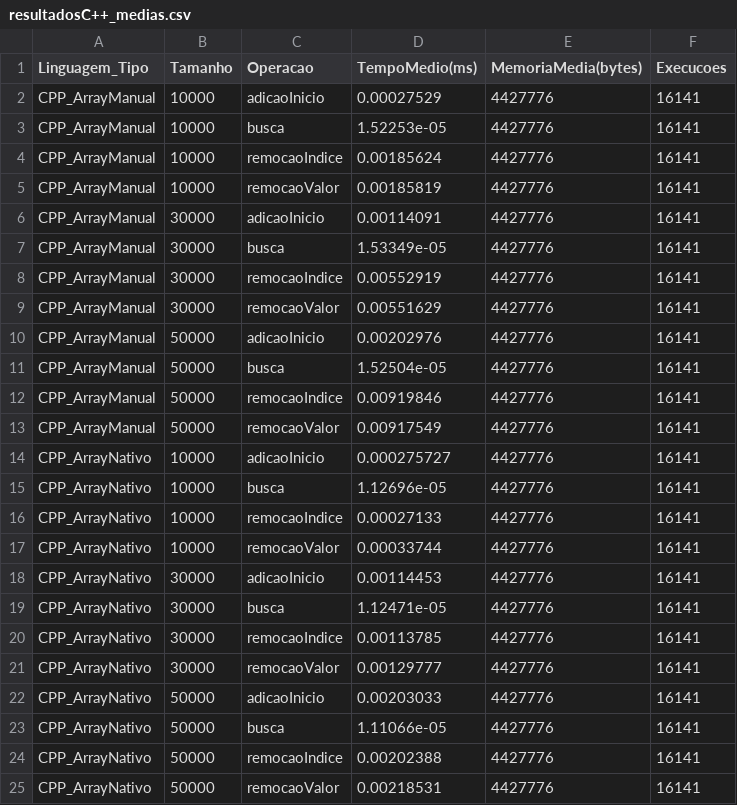
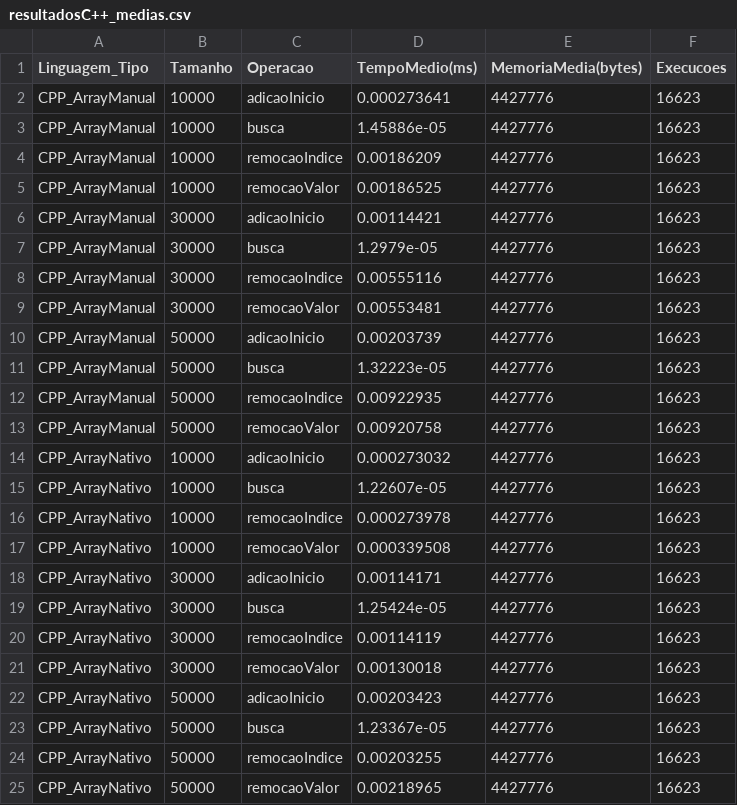
Before and after one commit to carvmalu/ProjetoLEDA, a CSV file: Resultados/Cpp/resultadosC++_medias.csv, drawn as a sheet.

```diff
--- a/Resultados/Cpp/resultadosC++_medias.csv
+++ b/Resultados/Cpp/resultadosC++_medias.csv
@@ -1,25 +1,25 @@
 Linguagem_Tipo,Tamanho,Operacao,TempoMedio(ms),MemoriaMedia(bytes),Execucoes
-CPP_ArrayManual,10000,adicaoInicio,0.00027529,4427776,16141
-CPP_ArrayManual,10000,busca,1.52253e-05,4427776,16141
-CPP_ArrayManual,10000,remocaoIndice,0.00185624,4427776,16141
-CPP_ArrayManual,10000,remocaoValor,0.00185819,4427776,16141
-CPP_ArrayManual,30000,adicaoInicio,0.00114091,4427776,16141
-CPP_ArrayManual,30000,busca,1.53349e-05,4427776,16141
-CPP_ArrayManual,30000,remocaoIndice,0.00552919,4427776,16141
-CPP_ArrayManual,30000,remocaoValor,0.00551629,4427776,16141
-CPP_ArrayManual,50000,adicaoInicio,0.00202976,4427776,16141
-CPP_ArrayManual,50000,busca,1.52504e-05,4427776,16141
-CPP_ArrayManual,50000,remocaoIndice,0.00919846,4427776,16141
-CPP_ArrayManual,50000,remocaoValor,0.00917549,4427776,16141
-CPP_ArrayNativo,10000,adicaoInicio,0.000275727,4427776,16141
-CPP_ArrayNativo,10000,busca,1.12696e-05,4427776,16141
-CPP_ArrayNativo,10000,remocaoIndice,0.00027133,4427776,16141
-CPP_ArrayNativo,10000,remocaoValor,0.00033744,4427776,16141
-CPP_ArrayNativo,30000,adicaoInicio,0.00114453,4427776,16141
-CPP_ArrayNativo,30000,busca,1.12471e-05,4427776,16141
-CPP_ArrayNativo,30000,remocaoIndice,0.00113785,4427776,16141
-CPP_ArrayNativo,30000,remocaoValor,0.00129777,4427776,16141
-CPP_ArrayNativo,50000,adicaoInicio,0.00203033,4427776,16141
-CPP_ArrayNativo,50000,busca,1.11066e-05,4427776,16141
-CPP_ArrayNativo,50000,remocaoIndice,0.00202388,4427776,16141
-CPP_ArrayNativo,50000,remocaoValor,0.00218531,4427776,16141
+CPP_ArrayManual,10000,adicaoInicio,0.000273641,4427776,16623
+CPP_ArrayManual,10000,busca,1.45886e-05,4427776,16623
+CPP_ArrayManual,10000,remocaoIndice,0.00186209,4427776,16623
+CPP_ArrayManual,10000,remocaoValor,0.00186525,4427776,16623
+CPP_ArrayManual,30000,adicaoInicio,0.00114421,4427776,16623
+CPP_ArrayManual,30000,busca,1.2979e-05,4427776,16623
+CPP_ArrayManual,30000,remocaoIndice,0.00555116,4427776,16623
+CPP_ArrayManual,30000,remocaoValor,0.00553481,4427776,16623
+CPP_ArrayManual,50000,adicaoInicio,0.00203739,4427776,16623
+CPP_ArrayManual,50000,busca,1.32223e-05,4427776,16623
+CPP_ArrayManual,50000,remocaoIndice,0.00922935,4427776,16623
+CPP_ArrayManual,50000,remocaoValor,0.00920758,4427776,16623
+CPP_ArrayNativo,10000,adicaoInicio,0.000273032,4427776,16623
+CPP_ArrayNativo,10000,busca,1.22607e-05,4427776,16623
+CPP_ArrayNativo,10000,remocaoIndice,0.000273978,4427776,16623
+CPP_ArrayNativo,10000,remocaoValor,0.000339508,4427776,16623
+CPP_ArrayNativo,30000,adicaoInicio,0.00114171,4427776,16623
+CPP_ArrayNativo,30000,busca,1.25424e-05,4427776,16623
+CPP_ArrayNativo,30000,remocaoIndice,0.00114119,4427776,16623
+CPP_ArrayNativo,30000,remocaoValor,0.00130018,4427776,16623
+CPP_ArrayNativo,50000,adicaoInicio,0.00203423,4427776,16623
+CPP_ArrayNativo,50000,busca,1.23367e-05,4427776,16623
+CPP_ArrayNativo,50000,remocaoIndice,0.00203255,4427776,16623
+CPP_ArrayNativo,50000,remocaoValor,0.00218965,4427776,16623
```
Also changed, not shown: 2 other files.
